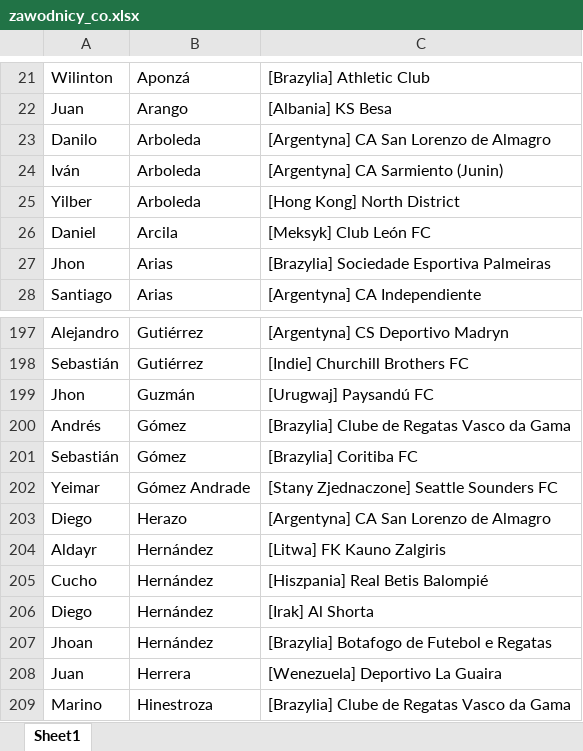
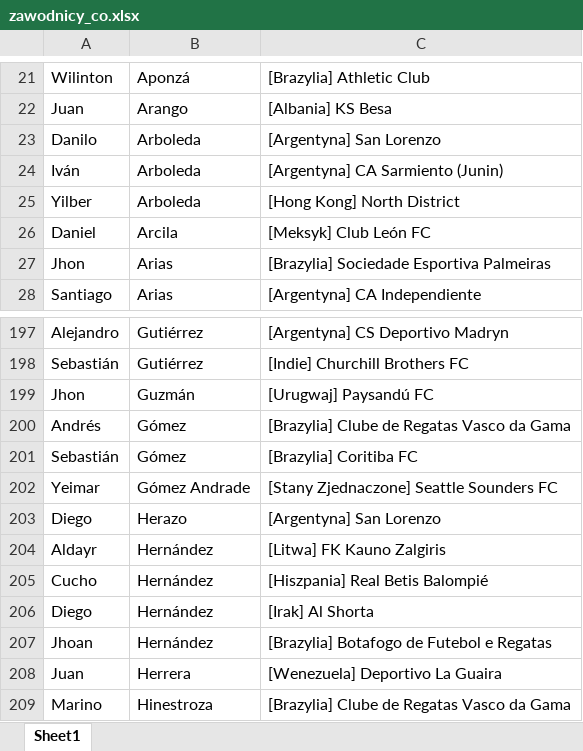
Before and after one commit to patrykus12/nationfootball, an Excel workbook: zawodnicy_co.xlsx, sheet Sheet1, drawn as a sheet; only a part is shown, gaps mark what is left out; values as stored, in another font and other column widths than the file's, no borders; the diff names each change by its address in the sheet, - before the commit and + after, or states it on an @@ line.

```diff
--- a/zawodnicy_co.xlsx (sheet Sheet1)
+++ b/zawodnicy_co.xlsx (sheet Sheet1)
-C23: [Argentyna] CA San Lorenzo de Almagro
+C23: [Argentyna] San Lorenzo
-C203: [Argentyna] CA San Lorenzo de Almagro
+C203: [Argentyna] San Lorenzo
```
Also changed, not shown: 5 other files.
